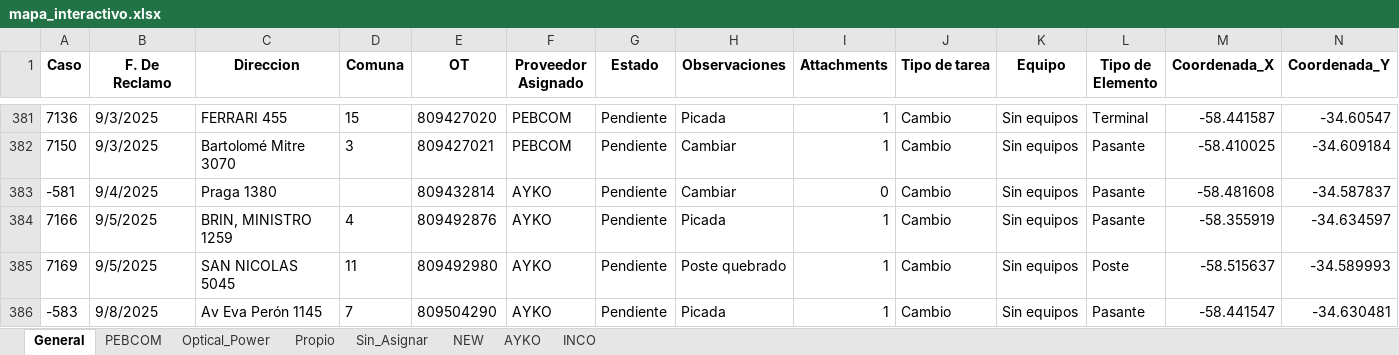
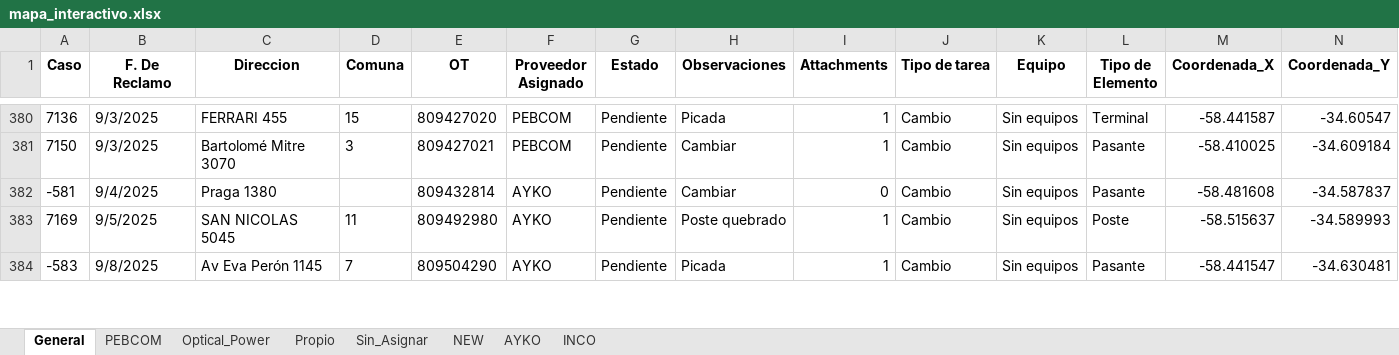
Before and after one commit to gestiondereclamosteco/pendientes_mantenimiento, an Excel workbook: mapa_interactivo.xlsx, sheet General, drawn as a sheet; only a part is shown, gaps mark what is left out; values as stored, in another font and other column widths than the file's, no borders; removed rows and columns are numbered as before the commit, all else as after; rows hold the shown columns only; the diff covers the shown part only; the diff names each change by its address in the sheet, - before the commit and + after, or states it on an @@ line.

```diff
--- a/mapa_interactivo.xlsx (sheet General)
+++ b/mapa_interactivo.xlsx (sheet General)
-row 384: 7166 | 9/5/2025 | BRIN, MINISTRO 1259 | 4 | 809492876 | AYKO | Pendiente | Picada | 1 | Cambio | Sin equipos | Pasante | -58.355919 | -34.634597
```
Also changed, not shown: 1 added row, 3 removed rows and 4 edited cells elsewhere in this sheet, sheet AYKO, sheet PEBCOM, sheet INCO, 1 other file.
